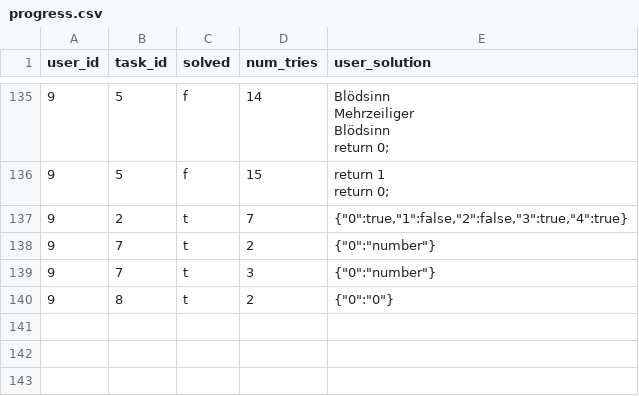
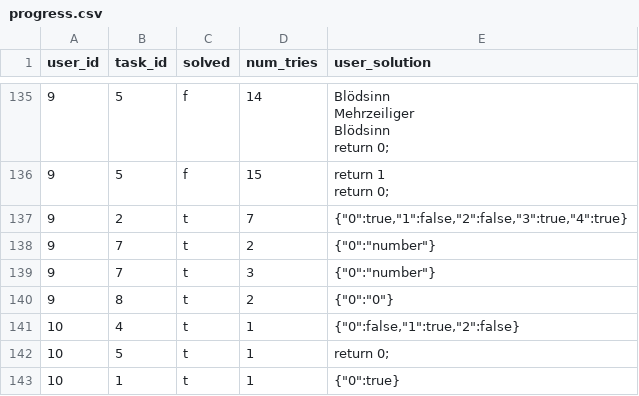
Before and after one commit to foeliks/bachelor, a CSV file: database/import/progress.csv, drawn as a sheet; only a part is shown, gaps mark what is left out.

```diff
--- a/database/import/progress.csv
+++ b/database/import/progress.csv
@@ -252 +252,6 @@ return 0;"
 9,8,t,2,"{""0"":""0""}"
+10,4,t,1,"{""0"":false,""1"":true,""2"":false}"
+10,5,t,1,"
+
+return 0;"
+10,1,t,1,"{""0"":true}"
```
Also changed, not shown: database/import/auth_user.csv, database/import/diary.csv, 6 other files.
